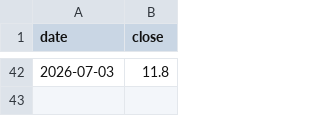
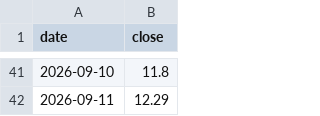
Before and after one commit to HKMANOJ/nifty50-ai-prediction, a CSV file: inputs/india_vix.csv, drawn as a sheet; only a part is shown, gaps mark what is left out; the diff covers the shown part only.

```diff
--- a/inputs/india_vix.csv
+++ b/inputs/india_vix.csv
@@ -42 +41,2 @@ date,close
-2026-07-03,11.8
+2026-09-10,11.8
+2026-09-11,12.29
```
Also changed, not shown: 39 added rows and 40 removed rows elsewhere in this file, inputs/nifty50_history.csv, inputs/usdinr.csv, 9 other files.
